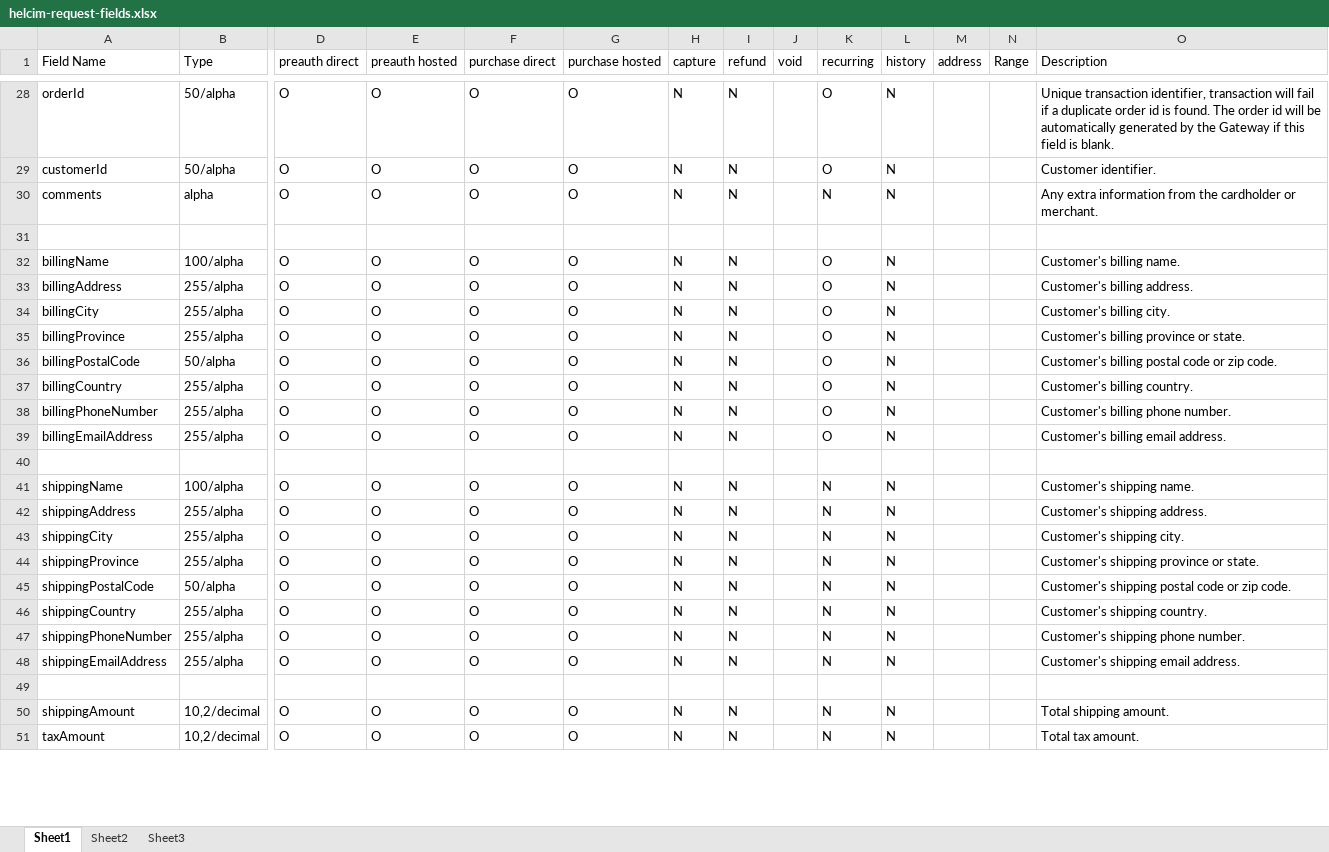
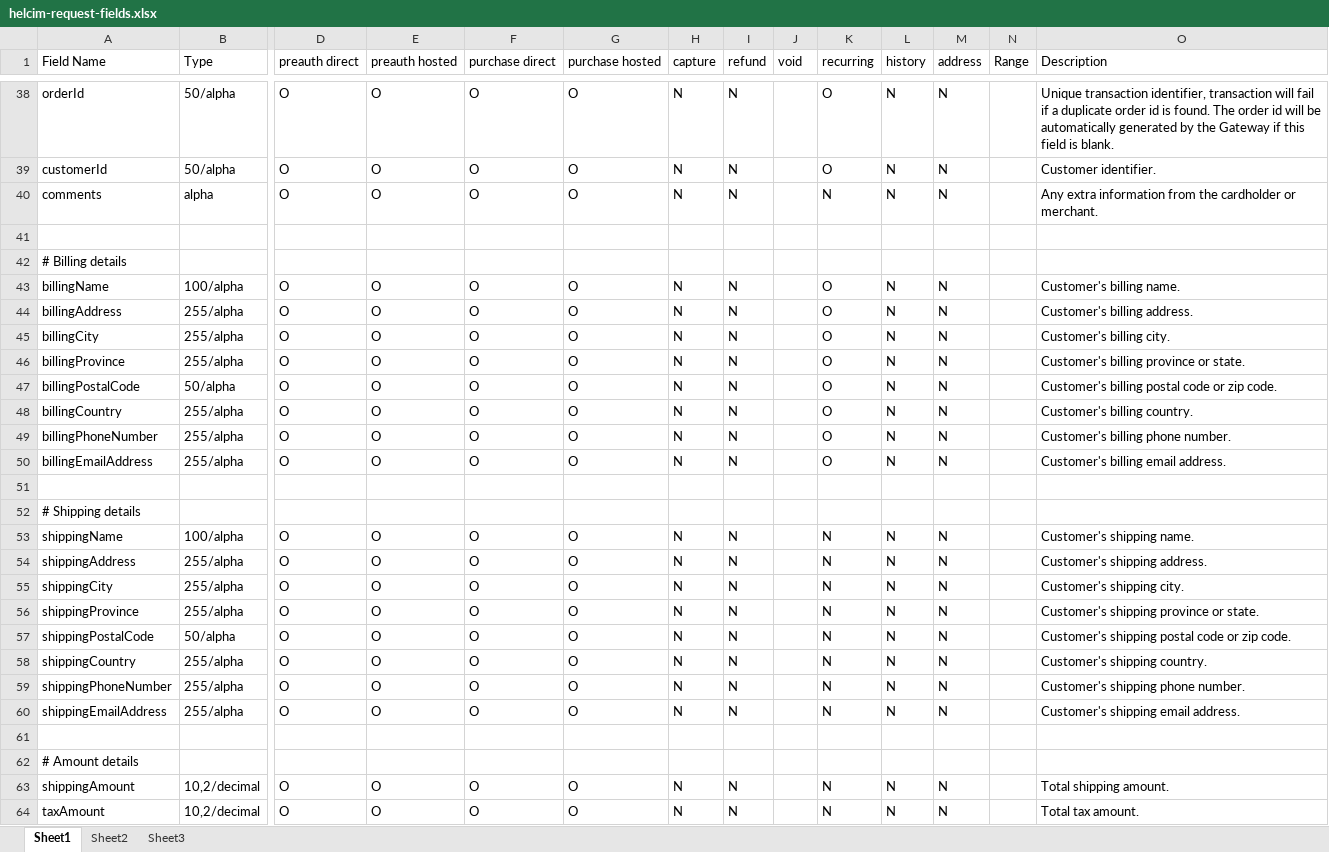
Before and after one commit to academe/omnipay-helcim, an Excel workbook: docs/helcim-request-fields.xlsx, sheet Sheet1, drawn as a sheet; only a part is shown, gaps mark what is left out; values as stored, in another font and other column widths than the file's, no borders; addresses are those after the commit; rows hold the shown columns only; the diff covers the shown part only; the diff names each change by its address in the sheet, - before the commit and + after, or states it on an @@ line.

Commit message:
Additional detail to spreadsheet of files.

```diff
--- a/docs/helcim-request-fields.xlsx (sheet Sheet1)
+++ b/docs/helcim-request-fields.xlsx (sheet Sheet1)
-M38:M40 (address): (empty)
+M38:M40 (address): N
+row 42: # Billing details
-M43:M50 (address): (empty)
+M43:M50 (address): N
+row 52: # Shipping details
-M53:M60 (address): (empty)
+M53:M60 (address): N
+row 62: # Amount details
-M63:M64 (address): (empty)
+M63:M64 (address): N
```
Also changed, not shown: 13 added rows and 29 edited cells elsewhere in this sheet.
